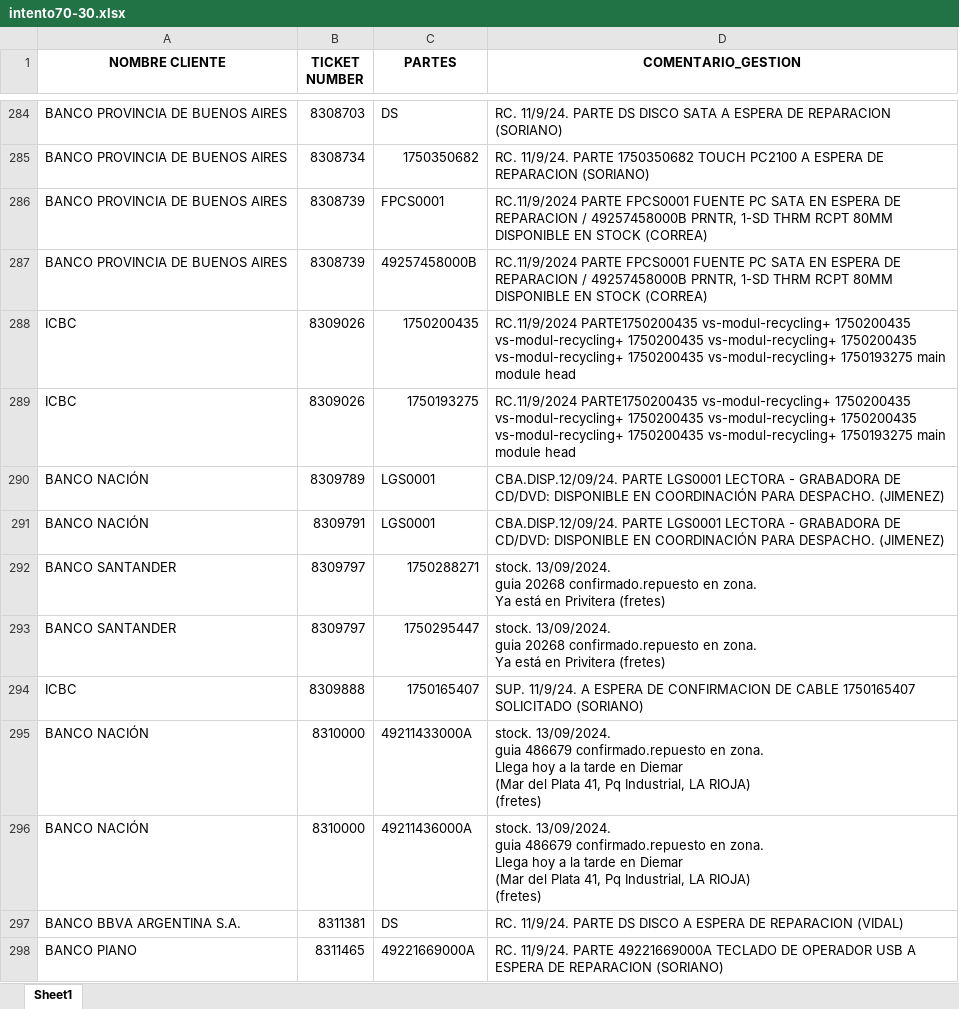
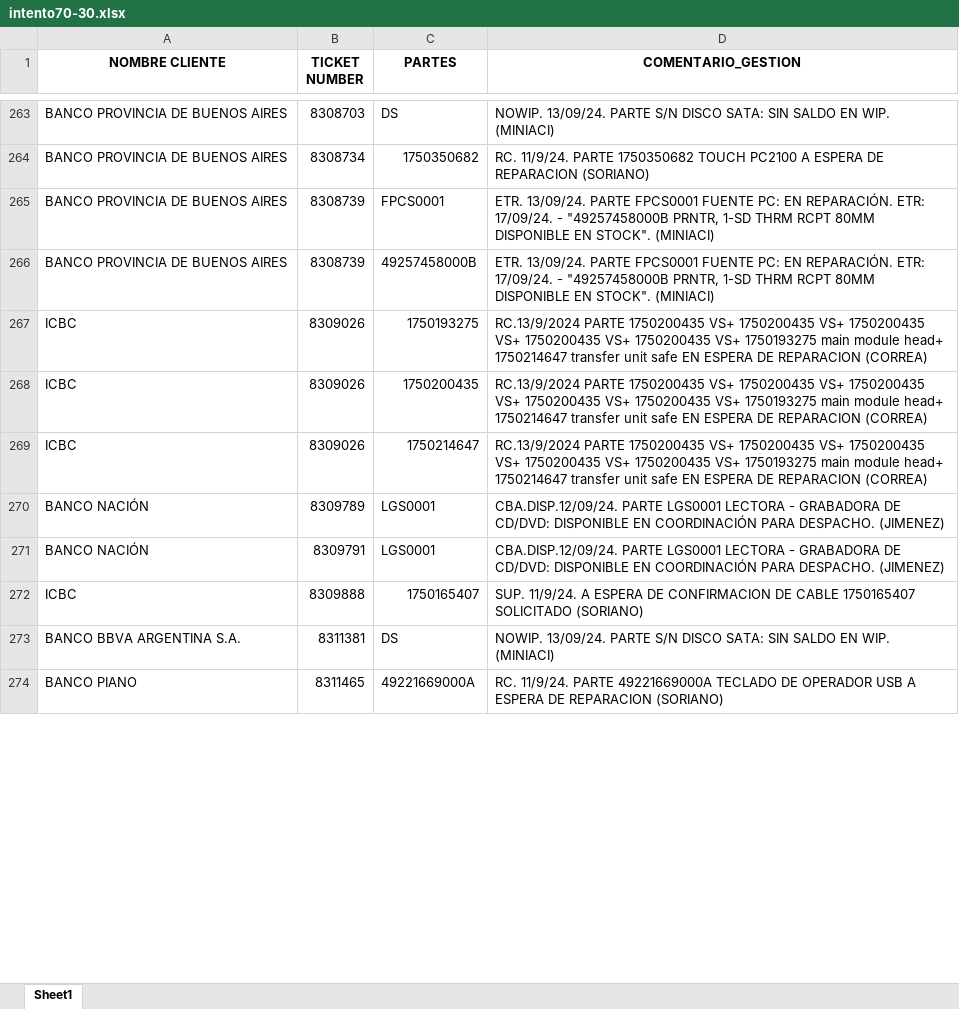
Before and after one commit to lucasrdrz/testdn, an Excel workbook: intento70-30.xlsx, sheet Sheet1, drawn as a sheet; only a part is shown, gaps mark what is left out; values as stored, in another font and other column widths than the file's, no borders; removed rows and columns are numbered as before the commit, all else as after; ↵ is a line break in a cell; the diff covers the shown part only; the diff names each change by its address in the sheet, - before the commit and + after, or states it on an @@ line.

```diff
--- a/intento70-30.xlsx (sheet Sheet1)
+++ b/intento70-30.xlsx (sheet Sheet1)
-D263 (COMENTARIO_GESTION): RC. 11/9/24. PARTE DS DISCO SATA A ESPERA DE REPARACION (SORIANO)
+D263 (COMENTARIO_GESTION): NOWIP. 13/09/24. PARTE S/N DISCO SATA: SIN SALDO EN WIP. (MINIACI)
-D265:D266 (COMENTARIO_GESTION): RC.11/9/2024 PARTE FPCS0001 FUENTE PC SATA EN ESPERA DE REPARACION / 49257458000B PRNTR, 1-SD THRM RCPT 80MM DISPONIBLE EN STOCK (CORREA)
+D265:D266 (COMENTARIO_GESTION): ETR. 13/09/24. PARTE FPCS0001 FUENTE PC: EN REPARACIÓN. ETR: 17/09/24. - "49257458000B PRNTR, 1-SD THRM RCPT 80MM DISPONIBLE EN STOCK". (MINIACI)
+row 267: ICBC | 8309026 | 1750193275 | RC.13/9/2024 PARTE 1750200435 VS+ 1750200435 VS+ 1750200435 VS+ 1750200435 VS+ 1750200435 VS+ 1750193275 main module head+ 1750214647 transfer unit safe EN ESPERA DE REPARACION (CORREA)
-D268:D269 (COMENTARIO_GESTION): RC.11/9/2024 PARTE1750200435 vs-modul-recycling+ 1750200435 vs-modul-recycling+ 1750200435 vs-modul-recycling+ 1750200435 vs-modul-recycling+ 1750200435 vs-modul-recycling+ 1750193275 main module head
+D268:D269 (COMENTARIO_GESTION): RC.13/9/2024 PARTE 1750200435 VS+ 1750200435 VS+ 1750200435 VS+ 1750200435 VS+ 1750200435 VS+ 1750193275 main module head+ 1750214647 transfer unit safe EN ESPERA DE REPARACION (CORREA)
-C269 (PARTES): 1750193275
+C269 (PARTES): 1750214647
-row 292: BANCO SANTANDER | 8309797 | 1750288271 | stock. 13/09/2024. ↵ guia 20268 confirmado.repuesto en zona. ↵ Ya está en Privitera (fretes)
-row 293: BANCO SANTANDER | 8309797 | 1750295447 | stock. 13/09/2024. ↵ guia 20268 confirmado.repuesto en zona. ↵ Ya está en Privitera (fretes)
-row 295: BANCO NACIÓN | 8310000 | 49211433000A | stock. 13/09/2024. ↵ guia 486679 confirmado.repuesto en zona. ↵ Llega hoy a la tarde en Diemar ↵ (Mar del Plata 41, Pq Industrial, LA RIOJA) ↵ (fretes)
-row 296: BANCO NACIÓN | 8310000 | 49211436000A | stock. 13/09/2024. ↵ guia 486679 confirmado.repuesto en zona. ↵ Llega hoy a la tarde en Diemar ↵ (Mar del Plata 41, Pq Industrial, LA RIOJA) ↵ (fretes)
-D273 (COMENTARIO_GESTION): RC. 11/9/24. PARTE DS DISCO A ESPERA DE REPARACION (VIDAL)
+D273 (COMENTARIO_GESTION): NOWIP. 13/09/24. PARTE S/N DISCO SATA: SIN SALDO EN WIP. (MINIACI)
```
Also changed, not shown: 22 added rows, 32 removed rows and 25 edited cells elsewhere in this sheet, TicktesPendientes.xlsx, 1 other file.
